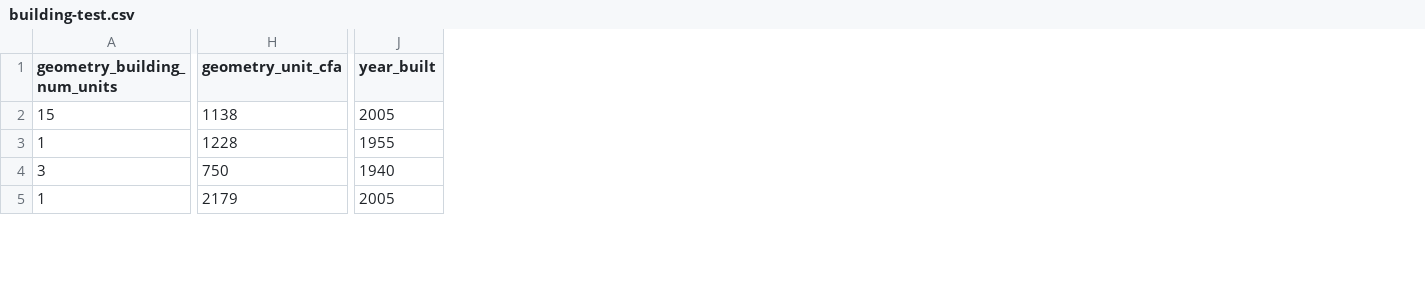
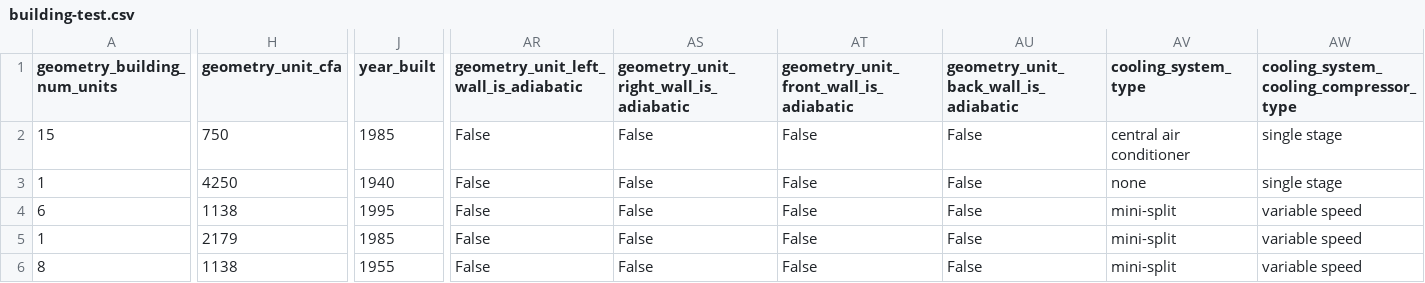
Before and after one commit to Febricant/sampler-simparc, a CSV file: building-test.csv, drawn as a sheet; only a part is shown, gaps mark what is left out; rows hold the shown columns only; the diff covers the shown part only; the diff names each change by its address in the sheet, - before the commit and + after, or states it on an @@ line.

```diff
--- a/building-test.csv
+++ b/building-test.csv
+column AR, rows 1-5: geometry_unit_left_wall_is_adiabatic | False | False | False | False
+column AS, rows 1-5: geometry_unit_right_wall_is_adiabatic | False | False | False | False
+column AT, rows 1-5: geometry_unit_front_wall_is_adiabatic | False | False | False | False
+column AU, rows 1-5: geometry_unit_back_wall_is_adiabatic | False | False | False | False
+column AV (cooling_system_type), rows 2-5: central air conditioner | none | mini-split | mini-split
+column AW, rows 1-5: cooling_system_cooling_compressor_type | single stage | single stage | variable speed | variable speed
-H2 (geometry_unit_cfa): 1138
+H2 (geometry_unit_cfa): 750
-J2 (year_built): 2005
+J2 (year_built): 1985
-H3 (geometry_unit_cfa): 1228
+H3 (geometry_unit_cfa): 4250
-J3 (year_built): 1955
+J3 (year_built): 1940
-A4 (geometry_building_num_units): 3
+A4 (geometry_building_num_units): 6
-H4 (geometry_unit_cfa): 750
+H4 (geometry_unit_cfa): 1138
-J4 (year_built): 1940
+J4 (year_built): 1995
-J5 (year_built): 2005
+J5 (year_built): 1985
+row 6: 8 | 1138 | 1955 | False | False | False | False | mini-split | variable speed
```
Also changed, not shown: 1 removed row and 61 edited cells elsewhere in this file, 1 other file.
